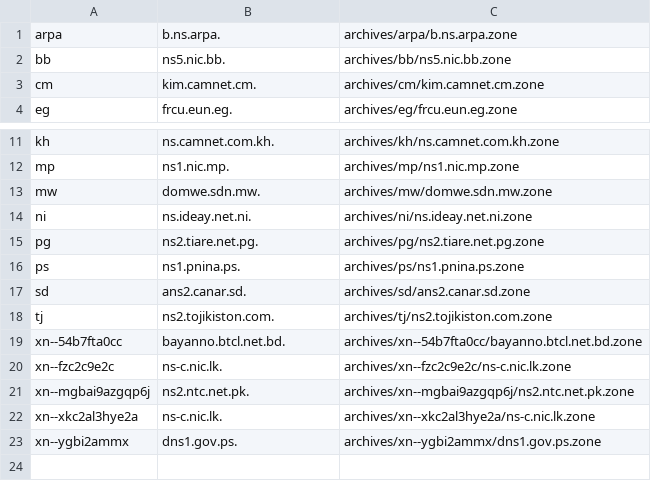
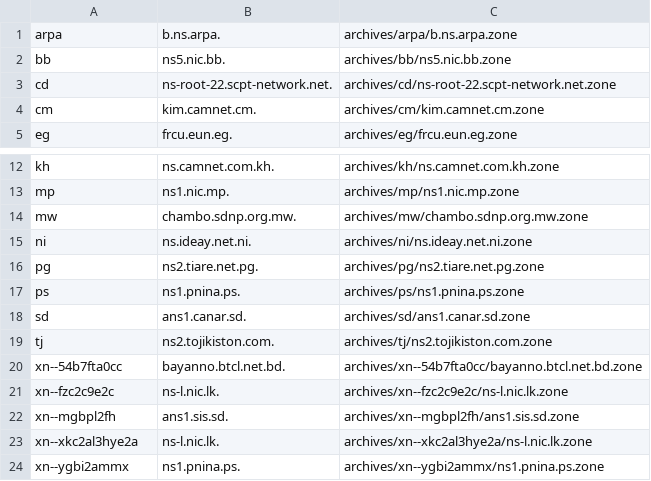
Before and after one commit to vuong2023/TLDR-2, a TSV file: transferable_zones.tsv, drawn as a sheet; only a part is shown, gaps mark what is left out.

```diff
--- a/transferable_zones.tsv
+++ b/transferable_zones.tsv
@@ -2,2 +2,3 @@ arpa	b.ns.arpa.	archives/arpa/b.ns.arpa.zone
 bb	ns5.nic.bb.	archives/bb/ns5.nic.bb.zone
+cd	ns-root-22.scpt-network.net.	archives/cd/ns-root-22.scpt-network.net.zone
 cm	kim.camnet.cm.	archives/cm/kim.camnet.cm.zone
@@ -12,3 +13,3 @@ kh	ns.camnet.com.kh.	archives/kh/ns.camnet.com.kh.zone
 mp	ns1.nic.mp.	archives/mp/ns1.nic.mp.zone
-mw	domwe.sdn.mw.	archives/mw/domwe.sdn.mw.zone
+mw	chambo.sdnp.org.mw.	archives/mw/chambo.sdnp.org.mw.zone
 ni	ns.ideay.net.ni.	archives/ni/ns.ideay.net.ni.zone
@@ -16,8 +17,8 @@ pg	ns2.tiare.net.pg.	archives/pg/ns2.tiare.net.pg.zone
 ps	ns1.pnina.ps.	archives/ps/ns1.pnina.ps.zone
-sd	ans2.canar.sd.	archives/sd/ans2.canar.sd.zone
+sd	ans1.canar.sd.	archives/sd/ans1.canar.sd.zone
 tj	ns2.tojikiston.com.	archives/tj/ns2.tojikiston.com.zone
 xn--54b7fta0cc	bayanno.btcl.net.bd.	archives/xn--54b7fta0cc/bayanno.btcl.net.bd.zone
-xn--fzc2c9e2c	ns-c.nic.lk.	archives/xn--fzc2c9e2c/ns-c.nic.lk.zone
-xn--mgbai9azgqp6j	ns2.ntc.net.pk.	archives/xn--mgbai9azgqp6j/ns2.ntc.net.pk.zone
-xn--xkc2al3hye2a	ns-c.nic.lk.	archives/xn--xkc2al3hye2a/ns-c.nic.lk.zone
-xn--ygbi2ammx	dns1.gov.ps.	archives/xn--ygbi2ammx/dns1.gov.ps.zone
+xn--fzc2c9e2c	ns-l.nic.lk.	archives/xn--fzc2c9e2c/ns-l.nic.lk.zone
+xn--mgbpl2fh	ans1.sis.sd.	archives/xn--mgbpl2fh/ans1.sis.sd.zone
+xn--xkc2al3hye2a	ns-l.nic.lk.	archives/xn--xkc2al3hye2a/ns-l.nic.lk.zone
+xn--ygbi2ammx	ns1.pnina.ps.	archives/xn--ygbi2ammx/ns1.pnina.ps.zone
```
Also changed, not shown: 9 other files.
